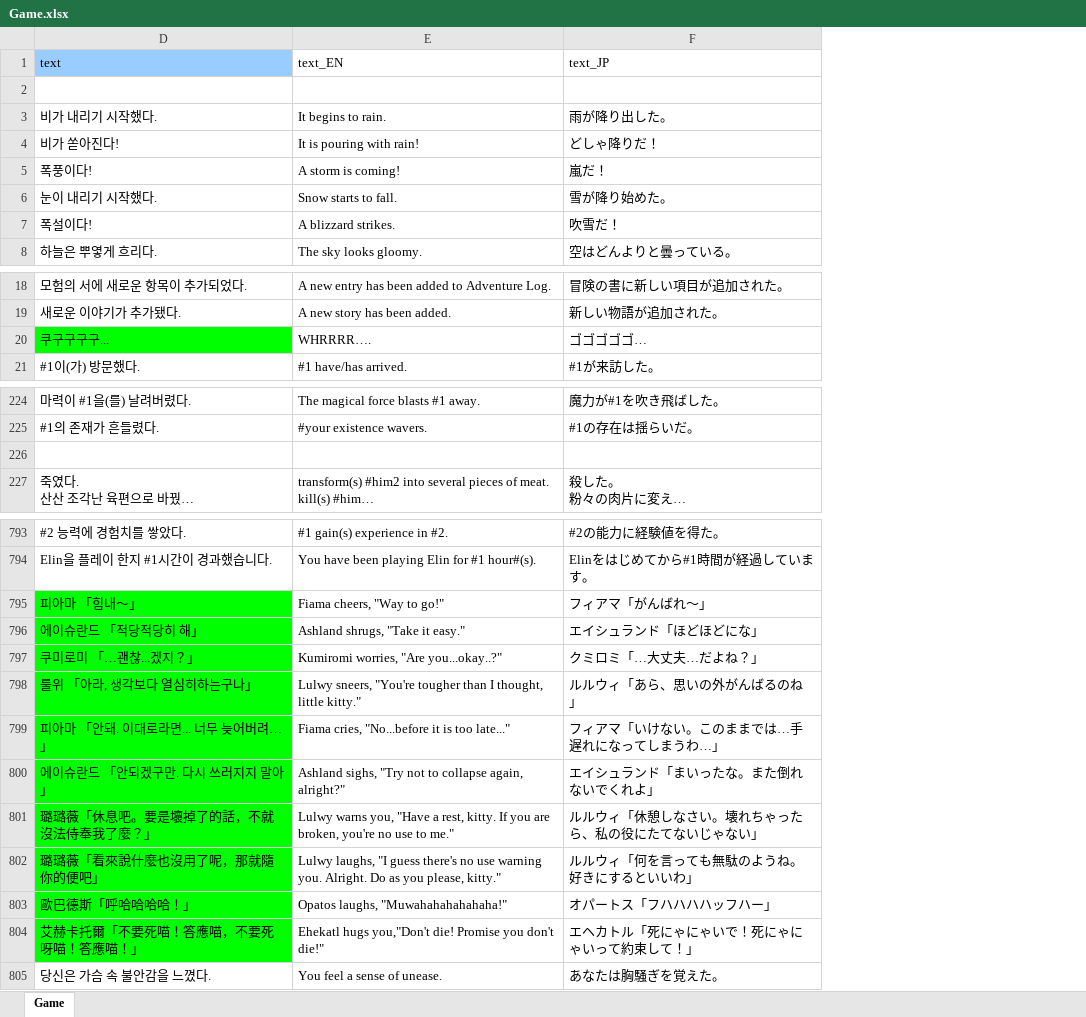
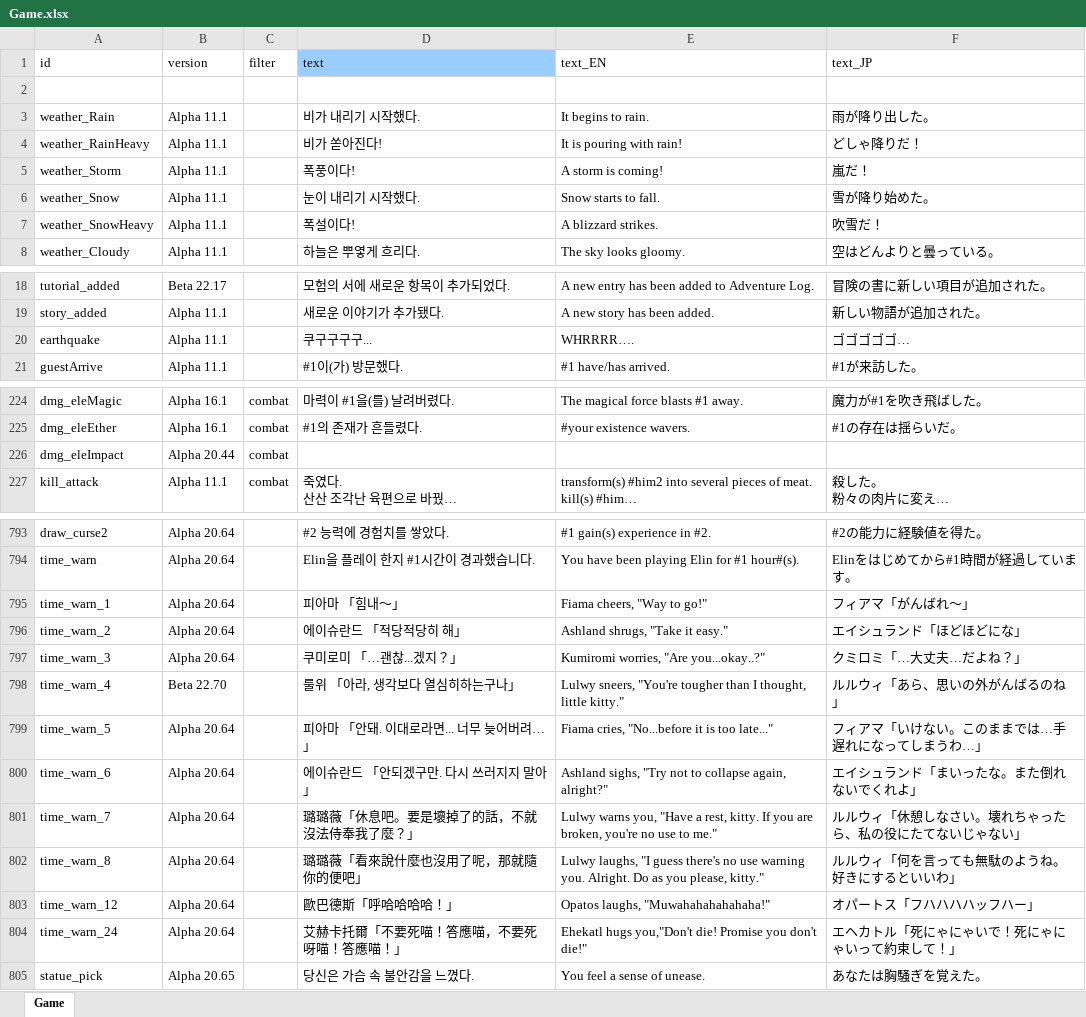
Before and after one commit to cinornu/Elin_KR, an Excel workbook: _Lang_Korean/Lang/KR/Game/Game.xlsx, sheet Game, drawn as a sheet; only a part is shown, gaps mark what is left out; long unchanged cells end in …; values as stored, in another font and other column widths than the file's, no borders; charts and pictures not drawn; the diff covers the shown part only; the diff names each change by its address in the sheet, - before the commit and + after, or states it on an @@ line.

```diff
--- a/_Lang_Korean/Lang/KR/Game/Game.xlsx (sheet Game)
+++ b/_Lang_Korean/Lang/KR/Game/Game.xlsx (sheet Game)
@@ column A (id) unhidden, rows 3-8: weather_Rain | weather_RainHeavy | weather_Storm | weather_Snow | weather_SnowHeavy | weather_Cloudy; rows 18-21: tutorial_added | story_added | earthquake | guestArrive; rows 224-227: dmg_eleMagic | dmg_eleEther | dmg_eleImpact | kill_attack; rows 793-805: draw_curse2 | time_warn | time_warn_1 | time_warn_2 | time_warn_3 | time_warn_4 | time_warn_5 | time_warn_6 | time_warn_7 | time_warn_8 | time_warn_12 | time_warn_24 | statue_pick @@
@@ column B (version) unhidden, rows 3-8: all Alpha 11.1; rows 18-21: Beta 22.17 | Alpha 11.1 | Alpha 11.1 | Alpha 11.1; rows 224-227: Alpha 16.1 | Alpha 16.1 | Alpha 20.44 | Alpha 11.1; rows 793-805: Alpha 20.64 | Alpha 20.64 | Alpha 20.64 | Alpha 20.64 | Alpha 20.64 | Beta 22.70 | Alpha 20.64 | Alpha 20.64 | Alpha 20.64 | Alpha 20.64 | Alpha 20.64 | Alpha 20.64 | Alpha 20.65 @@
@@ column C (filter) unhidden, rows 224-227: all combat @@
-D20 fill: #00FF00
+D20 fill: none
-row 226: (empty)
+row 226: dmg_eleImpact | Alpha 20.44 | combat
-D795:D804 fill: #00FF00
+D795:D804 fill: none
```
Also changed, not shown: cell formats elsewhere in this sheet, charts or pictures, _Lang_Korean/Lang/KR/Game/Stat.xlsx, 3 other files.
